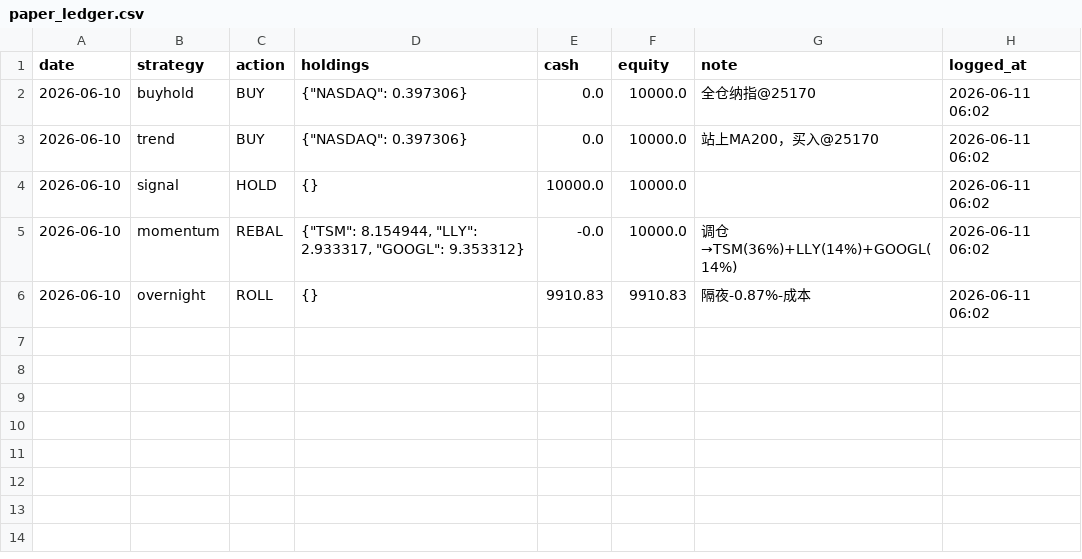
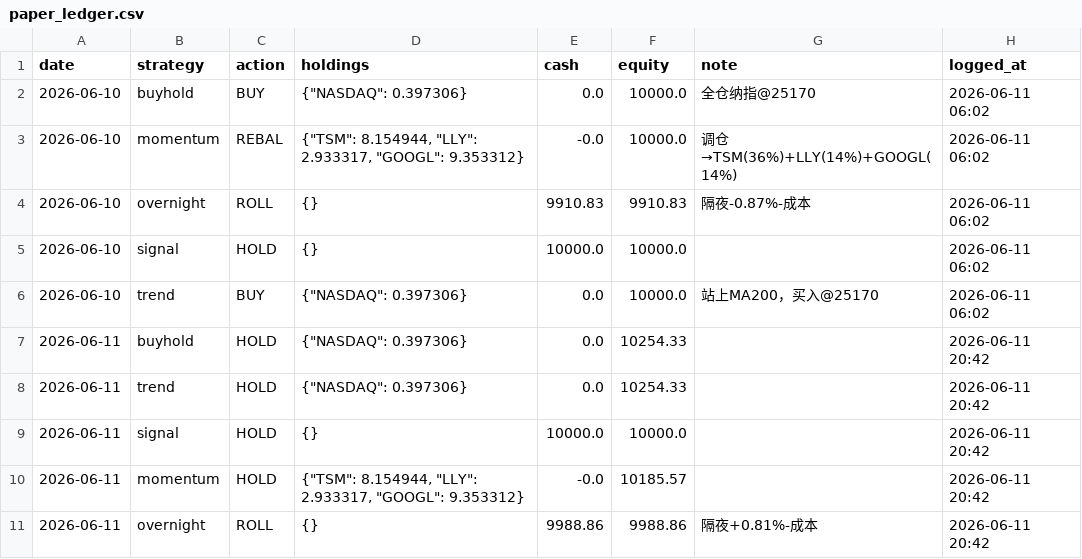
Before and after one commit to Vambrocop/valpha-lab, a CSV file: market-analysis/data/processed/paper_ledger.csv, drawn as a sheet.

```diff
--- a/market-analysis/data/processed/paper_ledger.csv
+++ b/market-analysis/data/processed/paper_ledger.csv
@@ -2,5 +2,10 @@ date,strategy,action,holdings,cash,equity,note,logged_at
 2026-06-10,buyhold,BUY,"{""NASDAQ"": 0.397306}",0.0,10000.0,全仓纳指@25170,2026-06-11 06:02
-2026-06-10,trend,BUY,"{""NASDAQ"": 0.397306}",0.0,10000.0,站上MA200，买入@25170,2026-06-11 06:02
-2026-06-10,signal,HOLD,{},10000.0,10000.0,,2026-06-11 06:02
 2026-06-10,momentum,REBAL,"{""TSM"": 8.154944, ""LLY"": 2.933317, ""GOOGL"": 9.353312}",-0.0,10000.0,调仓→TSM(36%)+LLY(14%)+GOOGL(14%),2026-06-11 06:02
 2026-06-10,overnight,ROLL,{},9910.83,9910.83,隔夜-0.87%-成本,2026-06-11 06:02
+2026-06-10,signal,HOLD,{},10000.0,10000.0,,2026-06-11 06:02
+2026-06-10,trend,BUY,"{""NASDAQ"": 0.397306}",0.0,10000.0,站上MA200，买入@25170,2026-06-11 06:02
+2026-06-11,buyhold,HOLD,"{""NASDAQ"": 0.397306}",0.0,10254.33,,2026-06-11 20:42
+2026-06-11,trend,HOLD,"{""NASDAQ"": 0.397306}",0.0,10254.33,,2026-06-11 20:42
+2026-06-11,signal,HOLD,{},10000.0,10000.0,,2026-06-11 20:42
+2026-06-11,momentum,HOLD,"{""TSM"": 8.154944, ""LLY"": 2.933317, ""GOOGL"": 9.353312}",-0.0,10185.57,,2026-06-11 20:42
+2026-06-11,overnight,ROLL,{},9988.86,9988.86,隔夜+0.81%-成本,2026-06-11 20:42
```
Also changed, not shown: market-analysis/data/processed/prediction_log.csv, 14 other files.
